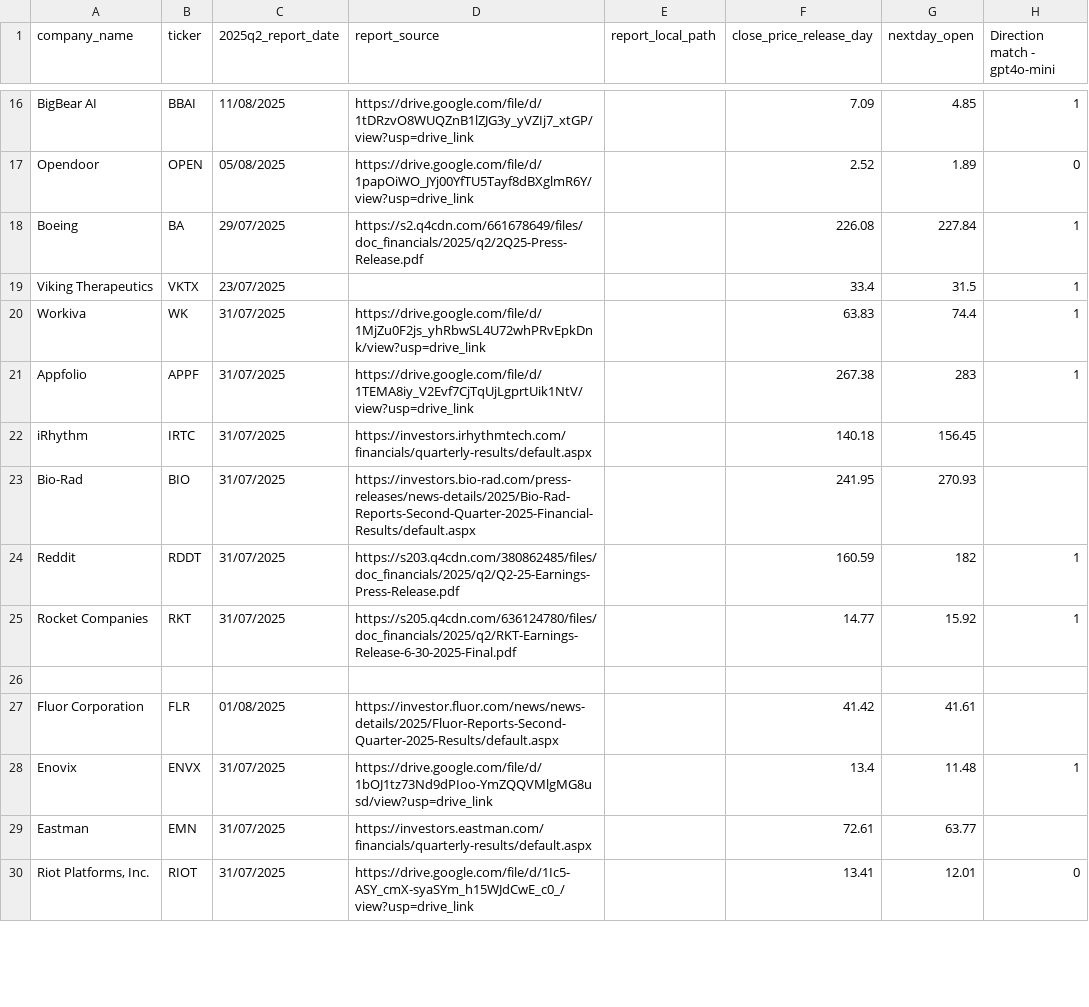
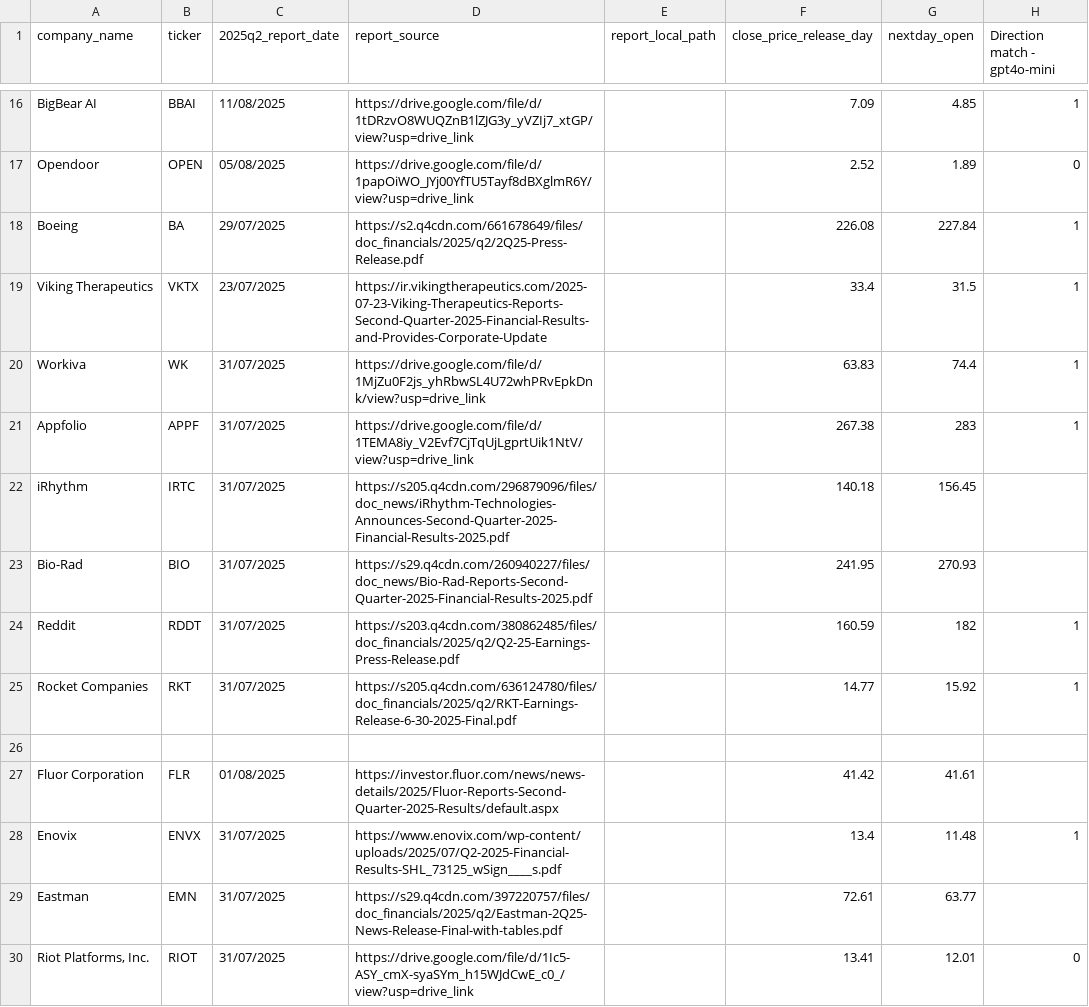
Before and after one commit to miaodeng95/post_earnings_movement_prediction, a CSV file: earnings_reports.csv, drawn as a sheet; only a part is shown, gaps mark what is left out; the diff covers the shown part only; the diff names each change by its address in the sheet, - before the commit and + after, or states it on an @@ line.

```diff
--- a/earnings_reports.csv
+++ b/earnings_reports.csv
-D19 (report_source): (empty)
+D19 (report_source): https://ir.vikingtherapeutics.com/2025-07-23-Viking-Therapeutics-Reports-Second-Quarter-2025-Financial-Results-and-Provides-Corporate-Update
-D22 (report_source): https://investors.irhythmtech.com/financials/quarterly-results/default.aspx
+D22 (report_source): https://s205.q4cdn.com/296879096/files/doc_news/iRhythm-Technologies-Announces-Second-Quarter-2025-Financial-Results-2025.pdf
-D23 (report_source): https://investors.bio-rad.com/press-releases/news-details/2025/Bio-Rad-Reports-Second-Quarter-2025-Financial-Results/default.aspx
+D23 (report_source): https://s29.q4cdn.com/260940227/files/doc_news/Bio-Rad-Reports-Second-Quarter-2025-Financial-Results-2025.pdf
-D28 (report_source): https://drive.google.com/file/d/1bOJ1tz73Nd9dPIoo-YmZQQVMlgMG8usd/view?usp=drive_link
+D28 (report_source): https://www.enovix.com/wp-content/uploads/2025/07/Q2-2025-Financial-Results-SHL_73125_wSign____s.pdf
-D29 (report_source): https://investors.eastman.com/financials/quarterly-results/default.aspx
+D29 (report_source): https://s29.q4cdn.com/397220757/files/doc_financials/2025/q2/Eastman-2Q25-News-Release-Final-with-tables.pdf
```
Also changed, not shown: 4 edited cells elsewhere in this file, 14 other files.
